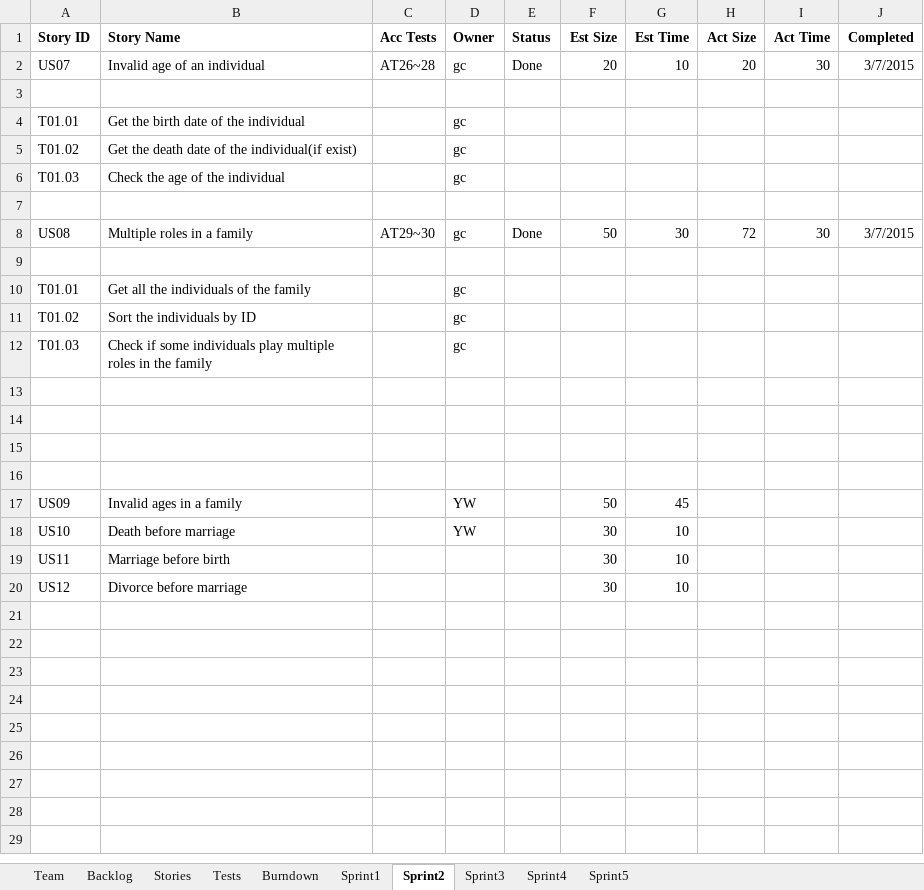
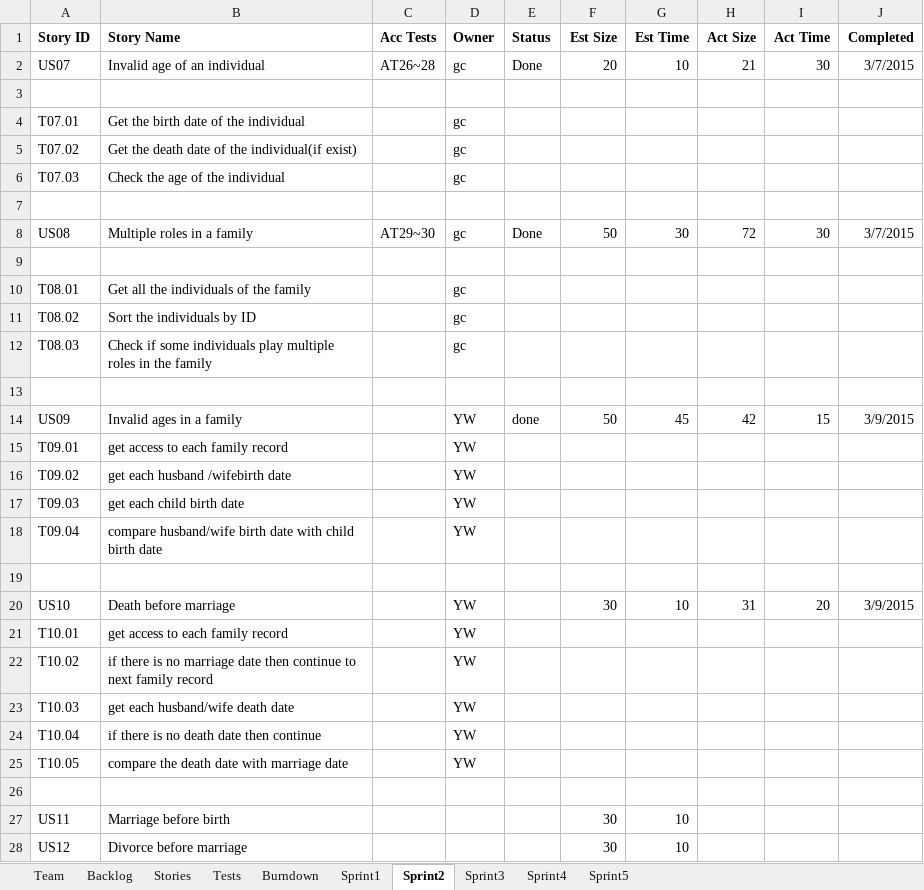
Before and after one commit to LSYanJun/SSW555tm052015s, an Excel workbook: Team05Report.xlsx, sheet Sprint2, drawn as a sheet; values as stored, in another font and other column widths than the file's, no borders; removed rows and columns are numbered as before the commit, all else as after; the diff names each change by its address in the sheet, - before the commit and + after, or states it on an @@ line.

```diff
--- a/Team05Report.xlsx (sheet Sprint2)
+++ b/Team05Report.xlsx (sheet Sprint2)
-H2 (Act Size): 20
+H2 (Act Size): 21
-A4 (Story ID): T01.01
+A4 (Story ID): T07.01
-A5 (Story ID): T01.02
+A5 (Story ID): T07.02
-A6 (Story ID): T01.03
+A6 (Story ID): T07.03
-A10 (Story ID): T01.01
+A10 (Story ID): T08.01
-A11 (Story ID): T01.02
+A11 (Story ID): T08.02
-A12 (Story ID): T01.03
+A12 (Story ID): T08.03
+row 14: US09 | Invalid ages in a family |  | YW | done | 50 | 45 | 42 | 15 | 3/9/2015
+row 15: T09.01 | get access to each family record |  | YW
+row 16: T09.02 | get each husband /wifebirth date |  | YW
+row 17: T09.03 | get each child birth date |  | YW
+row 18: T09.04 | compare husband/wife birth date with child birth date |  | YW
+row 20: US10 | Death before marriage |  | YW |  | 30 | 10 | 31 | 20 | 3/9/2015
+row 21: T10.01 | get access to each family record |  | YW
+row 22: T10.02 | if there is no marriage date then continue to next family record |  | YW
+row 23: T10.03 | get each husband/wife death date |  | YW
+row 24: T10.04 | if there is no death date then continue |  | YW
+row 25: T10.05 | compare the death date with marriage date |  | YW
-row 16: (empty)
-row 17: US09 | Invalid ages in a family |  | YW |  | 50 | 45
-row 18: US10 | Death before marriage |  | YW |  | 30 | 10
```
Also changed, not shown: sheet Sprint3, sheet Backlog, sheet Stories, sheet Tests, charts or pictures, 14 other files.
